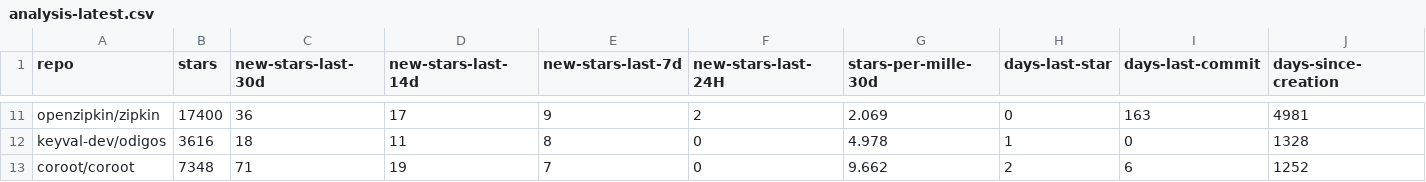
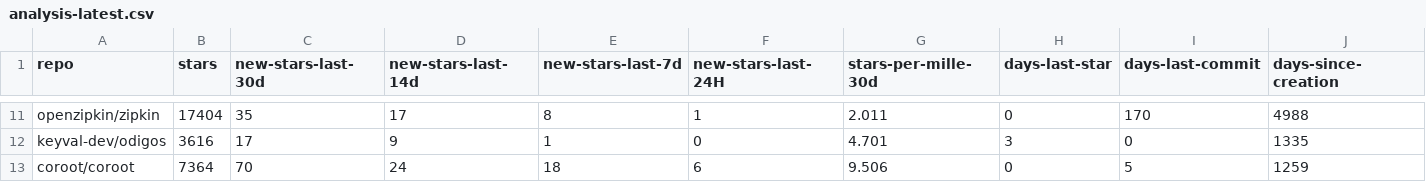
Before and after one commit to emanuelef/observability-tools-github-stats, a CSV file: analysis-latest.csv, drawn as a sheet; only a part is shown, gaps mark what is left out; the diff covers the shown part only; the diff names each change by its address in the sheet, - before the commit and + after, or states it on an @@ line.

```diff
--- a/analysis-latest.csv
+++ b/analysis-latest.csv
-B11 (stars): 17400
+B11 (stars): 17404
-C11 (new-stars-last-30d): 36
+C11 (new-stars-last-30d): 35
-E11 (new-stars-last-7d): 9
+E11 (new-stars-last-7d): 8
-F11 (new-stars-last-24H): 2
+F11 (new-stars-last-24H): 1
-G11 (stars-per-mille-30d): 2.069
+G11 (stars-per-mille-30d): 2.011
-I11 (days-last-commit): 163
+I11 (days-last-commit): 170
-J11 (days-since-creation): 4981
+J11 (days-since-creation): 4988
-C12 (new-stars-last-30d): 18
+C12 (new-stars-last-30d): 17
-D12 (new-stars-last-14d): 11
+D12 (new-stars-last-14d): 9
-E12 (new-stars-last-7d): 8
+E12 (new-stars-last-7d): 1
-G12 (stars-per-mille-30d): 4.978
+G12 (stars-per-mille-30d): 4.701
-H12 (days-last-star): 1
+H12 (days-last-star): 3
-J12 (days-since-creation): 1328
+J12 (days-since-creation): 1335
-B13 (stars): 7348
+B13 (stars): 7364
-C13 (new-stars-last-30d): 71
+C13 (new-stars-last-30d): 70
-D13 (new-stars-last-14d): 19
+D13 (new-stars-last-14d): 24
-E13 (new-stars-last-7d): 7
+E13 (new-stars-last-7d): 18
-F13 (new-stars-last-24H): 0
+F13 (new-stars-last-24H): 6
-G13 (stars-per-mille-30d): 9.662
+G13 (stars-per-mille-30d): 9.506
-H13 (days-last-star): 2
+H13 (days-last-star): 0
-I13 (days-last-commit): 6
+I13 (days-last-commit): 5
-J13 (days-since-creation): 1252
+J13 (days-since-creation): 1259
```
Also changed, not shown: 91 edited cells elsewhere in this file, 3 other files.
